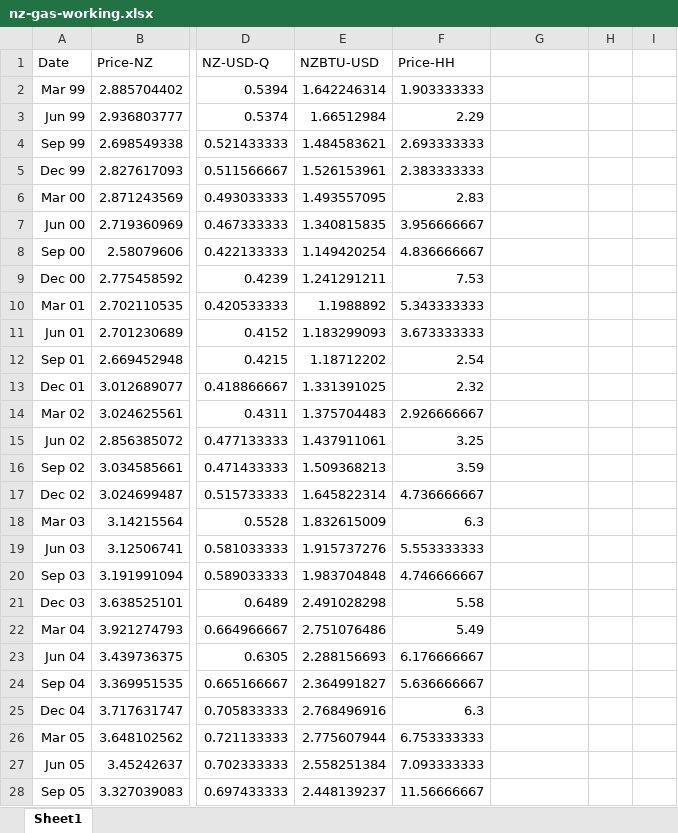
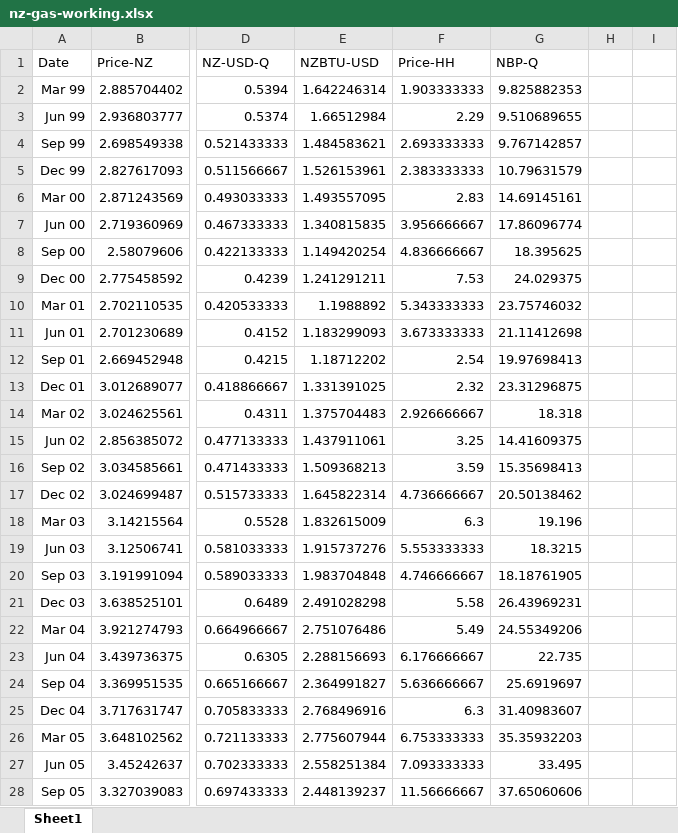
Before and after one commit to joe-ascroft/phd, an Excel workbook: data/nz-gas-working.xlsx, sheet Sheet1, drawn as a sheet; only a part is shown, gaps mark what is left out; values as stored, in another font and other column widths than the file's, no borders; the diff covers the shown part only; the diff names each change by its address in the sheet, - before the commit and + after, or states it on an @@ line.

Commit message:
data update

```diff
--- a/data/nz-gas-working.xlsx (sheet Sheet1)
+++ b/data/nz-gas-working.xlsx (sheet Sheet1)
-G1: (empty)
+G1: NBP-Q
-G2 (NBP-Q): (empty)
+G2 (NBP-Q): 9.825882353
-G3 (NBP-Q): (empty)
+G3 (NBP-Q): 9.510689655
-G4 (NBP-Q): (empty)
+G4 (NBP-Q): 9.767142857
-G5 (NBP-Q): (empty)
+G5 (NBP-Q): 10.79631579
-G6 (NBP-Q): (empty)
+G6 (NBP-Q): 14.69145161
-G7 (NBP-Q): (empty)
+G7 (NBP-Q): 17.86096774
-G8 (NBP-Q): (empty)
+G8 (NBP-Q): 18.395625
-G9 (NBP-Q): (empty)
+G9 (NBP-Q): 24.029375
-G10 (NBP-Q): (empty)
+G10 (NBP-Q): 23.75746032
-G11 (NBP-Q): (empty)
+G11 (NBP-Q): 21.11412698
-G12 (NBP-Q): (empty)
+G12 (NBP-Q): 19.97698413
-G13 (NBP-Q): (empty)
+G13 (NBP-Q): 23.31296875
-G14 (NBP-Q): (empty)
+G14 (NBP-Q): 18.318
-G15 (NBP-Q): (empty)
+G15 (NBP-Q): 14.41609375
-G16 (NBP-Q): (empty)
+G16 (NBP-Q): 15.35698413
-G17 (NBP-Q): (empty)
+G17 (NBP-Q): 20.50138462
-G18 (NBP-Q): (empty)
+G18 (NBP-Q): 19.196
-G19 (NBP-Q): (empty)
+G19 (NBP-Q): 18.3215
-G20 (NBP-Q): (empty)
+G20 (NBP-Q): 18.18761905
-G21 (NBP-Q): (empty)
+G21 (NBP-Q): 26.43969231
-G22 (NBP-Q): (empty)
+G22 (NBP-Q): 24.55349206
-G23 (NBP-Q): (empty)
+G23 (NBP-Q): 22.735
-G24 (NBP-Q): (empty)
+G24 (NBP-Q): 25.6919697
-G25 (NBP-Q): (empty)
+G25 (NBP-Q): 31.40983607
-G26 (NBP-Q): (empty)
+G26 (NBP-Q): 35.35932203
-G27 (NBP-Q): (empty)
+G27 (NBP-Q): 33.495
-G28 (NBP-Q): (empty)
+G28 (NBP-Q): 37.65060606
```
Also changed, not shown: 64 edited cells elsewhere in this sheet, 5 other files.
